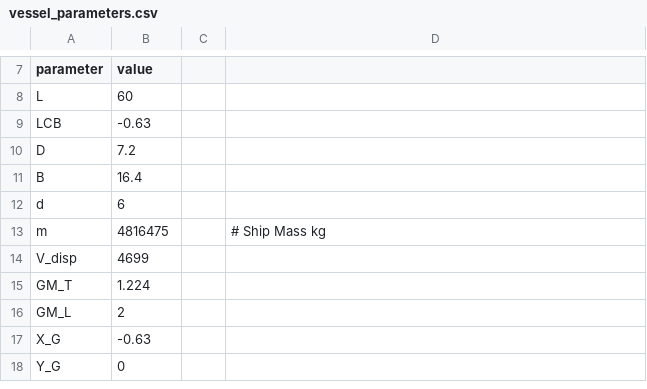
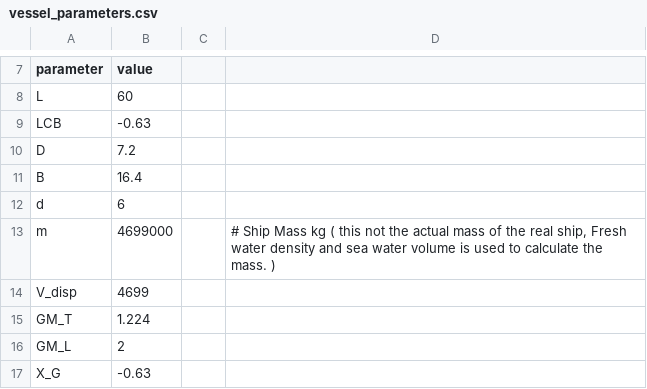
Before and after one commit to sreenath1994s/Notebook-Time-Domain, a CSV file: data/vessel_parameters.csv, drawn as a sheet; only a part is shown, gaps mark what is left out; the shorter side is filled out with more unchanged rows.

Commit message:
Version 1.0. Minor changes, Parameters (density and mass corrected, fresh water density and sea water volume is used.)

```diff
--- a/data/vessel_parameters.csv
+++ b/data/vessel_parameters.csv
@@ -12,3 +12,3 @@ B,16.4,,
 d,6,,
-m,4816475,,# Ship Mass  kg
+m,4699000,,"# Ship Mass  kg ( this not the actual mass of the real ship, Fresh water density and sea water volume is used to calculate the mass. )"
 V_disp,4699,,
```
Also changed, not shown: 2 other files.
